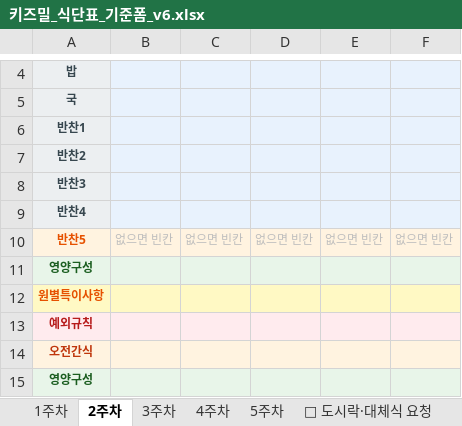
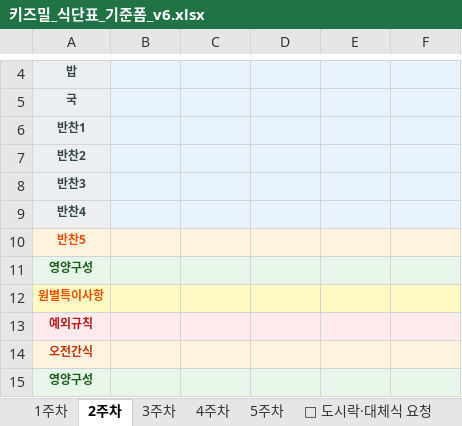
Before and after one commit to yuher826/kizmeal-renewal, an Excel workbook: pptx-server/키즈밀_식단표_기준폼_v6.xlsx, sheet 2주차, drawn as a sheet; only a part is shown, gaps mark what is left out; values as stored, in another font and other column widths than the file's, no borders; removed rows and columns are numbered as before the commit, all else as after; the diff names each change by its address in the sheet, - before the commit and + after, or states it on an @@ line.

```diff
--- a/pptx-server/키즈밀_식단표_기준폼_v6.xlsx (sheet 2주차)
+++ b/pptx-server/키즈밀_식단표_기준폼_v6.xlsx (sheet 2주차)
-row 10: 반찬5 | 없으면 빈칸 | 없으면 빈칸 | 없으면 빈칸 | 없으면 빈칸 | 없으면 빈칸
+row 10: 반찬5
```
Also changed, not shown: sheet 🍱 도시락·대체식 요청, sheet 3주차, sheet 4주차, sheet 1주차, sheet 5주차.
